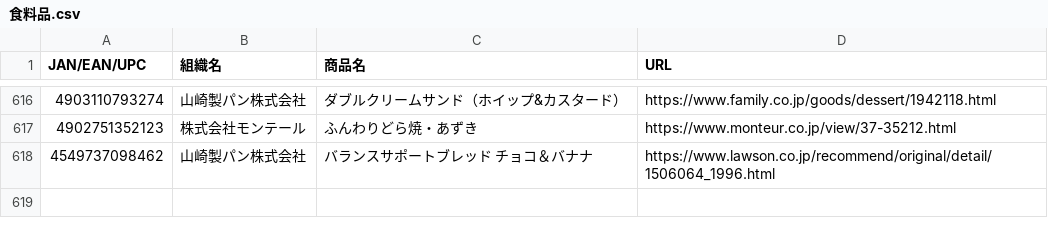
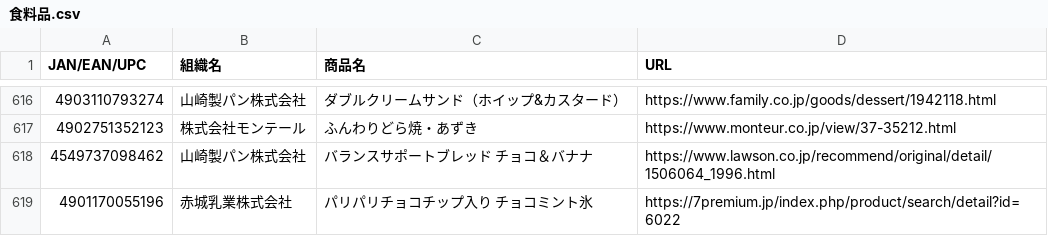
Before and after one commit to PC-CNT/mkn-09, a CSV file: 食料品.csv, drawn as a sheet; only a part is shown, gaps mark what is left out; the diff names each change by its address in the sheet, - before the commit and + after, or states it on an @@ line.

Commit message:
Update 食料品.csv

```diff
--- a/食料品.csv
+++ b/食料品.csv
+row 619: 4901170055196 | 赤城乳業株式会社 | パリパリチョコチップ入り チョコミント氷 | https://7premium.jp/index.php/product/search/detail?id=6022
```
